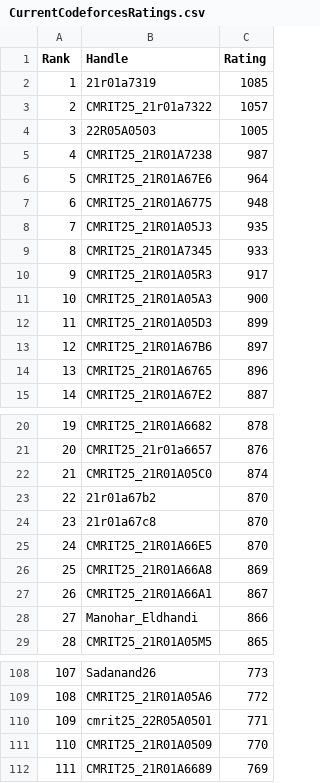
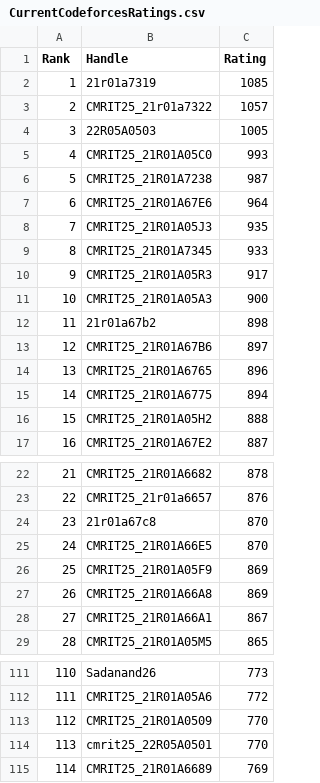
Before and after one commit to gabyah92/CodeforcesRankingGUI, a CSV file: Leaderboards/CurrentCodeforcesRatings.csv, drawn as a sheet; only a part is shown, gaps mark what is left out; removed rows and columns are numbered as before the commit, all else as after; the diff covers the shown part only; the diff names each change by its address in the sheet, - before the commit and + after, or states it on an @@ line.

```diff
--- a/Leaderboards/CurrentCodeforcesRatings.csv
+++ b/Leaderboards/CurrentCodeforcesRatings.csv
+row 5: 4 | CMRIT25_21R01A05C0 | 993
@@ column A (Rank) renumbered between rows 6 and 161 @@
-row 7: 6 | CMRIT25_21R01A6775 | 948
-row 12: 11 | CMRIT25_21R01A05D3 | 899
+row 12: 11 | 21r01a67b2 | 898
+row 15: 14 | CMRIT25_21R01A6775 | 894
+row 16: 15 | CMRIT25_21R01A05H2 | 888
-row 22: 21 | CMRIT25_21R01A05C0 | 874
-row 23: 22 | 21r01a67b2 | 870
+row 26: 25 | CMRIT25_21R01A05F9 | 869
-row 28: 27 | Manohar_Eldhandi | 866
-row 110: 109 | cmrit25_22R05A0501 | 771
+row 114: 113 | cmrit25_22R05A0501 | 770
```
Also changed, not shown: 7 added rows and 7 removed rows elsewhere in this file.
